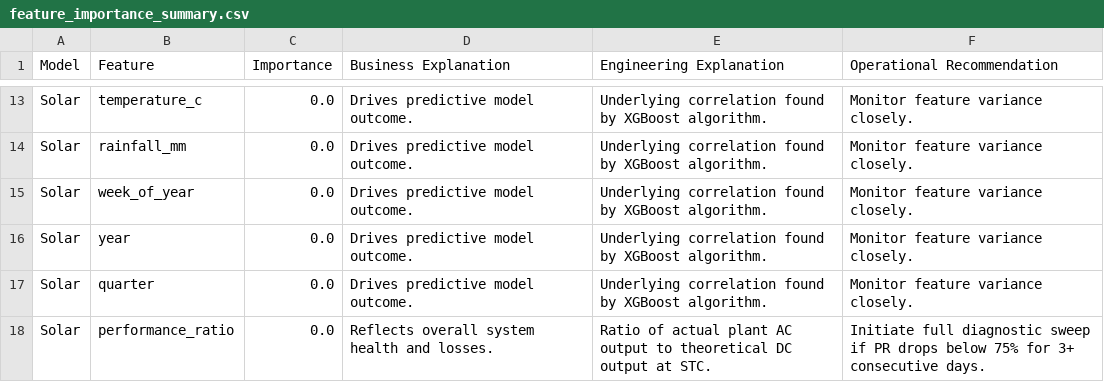
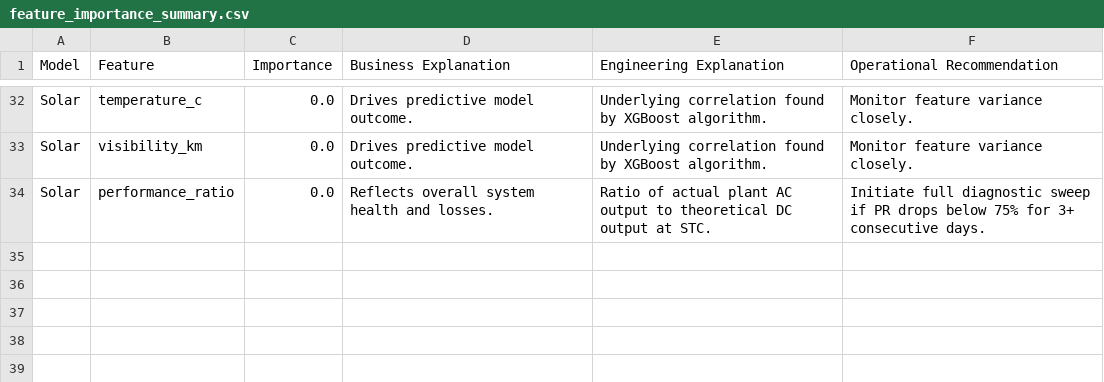
Before and after one commit to kirttiik/AI-Renewable-Energy-Intelligence-platform, a CSV file: reports/explainability/feature_importance_summary.csv, drawn as a sheet; only a part is shown, gaps mark what is left out; removed rows and columns are numbered as before the commit, all else as after; the diff covers the shown part only; the diff names each change by its address in the sheet, - before the commit and + after, or states it on an @@ line.

```diff
--- a/reports/explainability/feature_importance_summary.csv
+++ b/reports/explainability/feature_importance_summary.csv
-B33 (Feature): rainfall_mm
+B33 (Feature): visibility_km
-row 15: Solar | week_of_year | 0.0 | Drives predictive model outcome. | Underlying correlation found by XGBoost algorithm. | Monitor feature variance closely.
-row 16: Solar | year | 0.0 | Drives predictive model outcome. | Underlying correlation found by XGBoost algorithm. | Monitor feature variance closely.
-row 17: Solar | quarter | 0.0 | Drives predictive model outcome. | Underlying correlation found by XGBoost algorithm. | Monitor feature variance closely.
```
Also changed, not shown: 19 added rows and 11 edited cells elsewhere in this file, data/processed/weather_risk_analytics.csv, reports/pv_engine/pv_diagnostics.csv, 34 other files.
